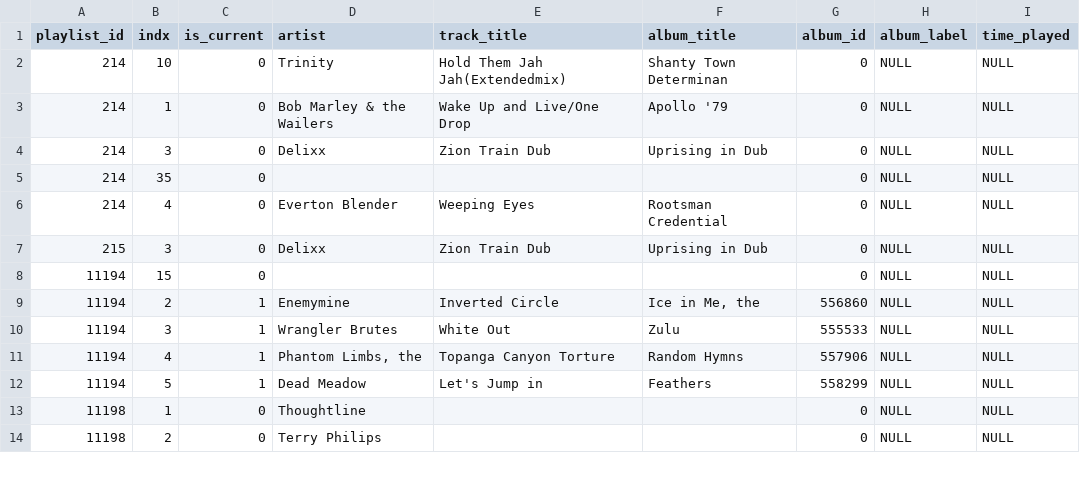
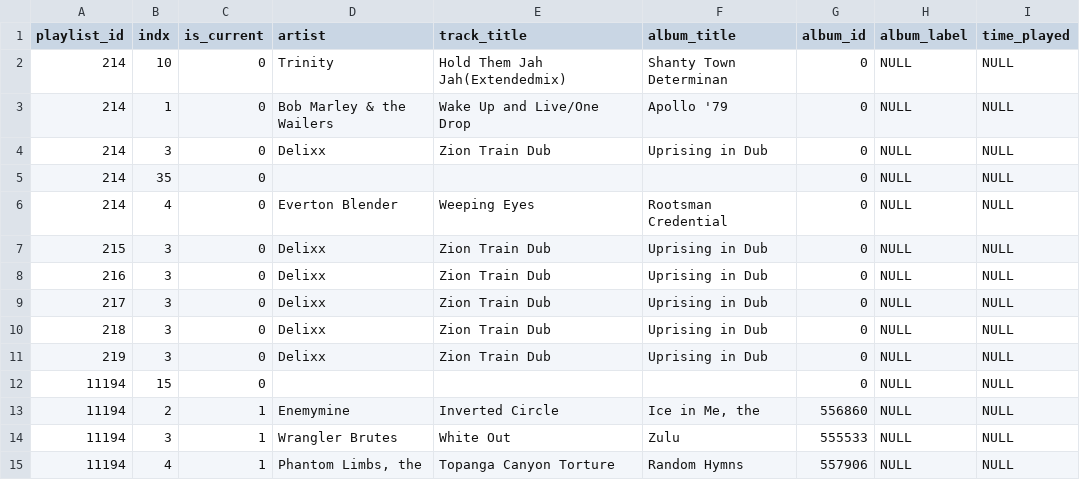
Before and after one commit to jearldean/kfjc-trivia-robot, a CSV file: test_data/station_data/playlist_track.csv, drawn as a sheet; only a part is shown; the shorter side is filled out with more unchanged rows.

Commit message:
parameterized rest api tests

```diff
--- a/test_data/station_data/playlist_track.csv
+++ b/test_data/station_data/playlist_track.csv
@@ -7,2 +7,6 @@
 215,3,"0","Delixx","Zion Train Dub","Uprising in Dub",0,NULL,NULL
+216,3,"0","Delixx","Zion Train Dub","Uprising in Dub",0,NULL,NULL
+217,3,"0","Delixx","Zion Train Dub","Uprising in Dub",0,NULL,NULL
+218,3,"0","Delixx","Zion Train Dub","Uprising in Dub",0,NULL,NULL
+219,3,"0","Delixx","Zion Train Dub","Uprising in Dub",0,NULL,NULL
 11194,15,"0","","","",0,NULL,NULL
```
Also changed, not shown: 4 other files.
